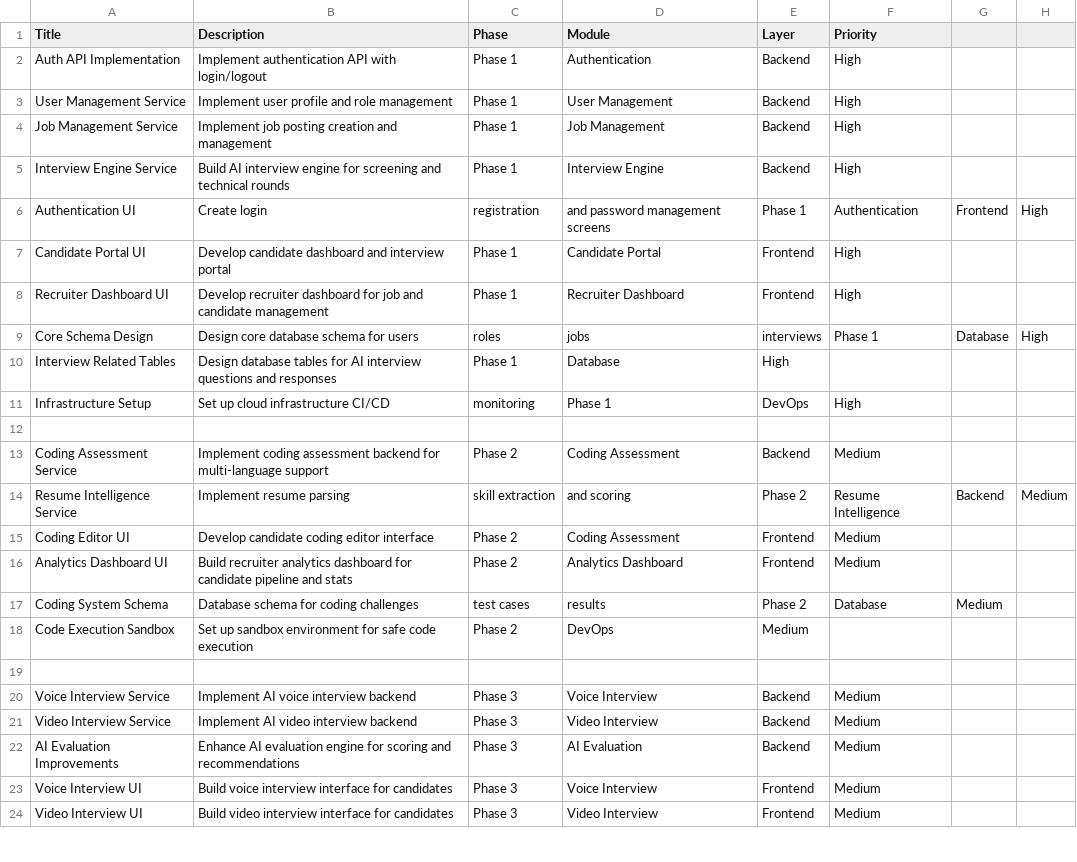
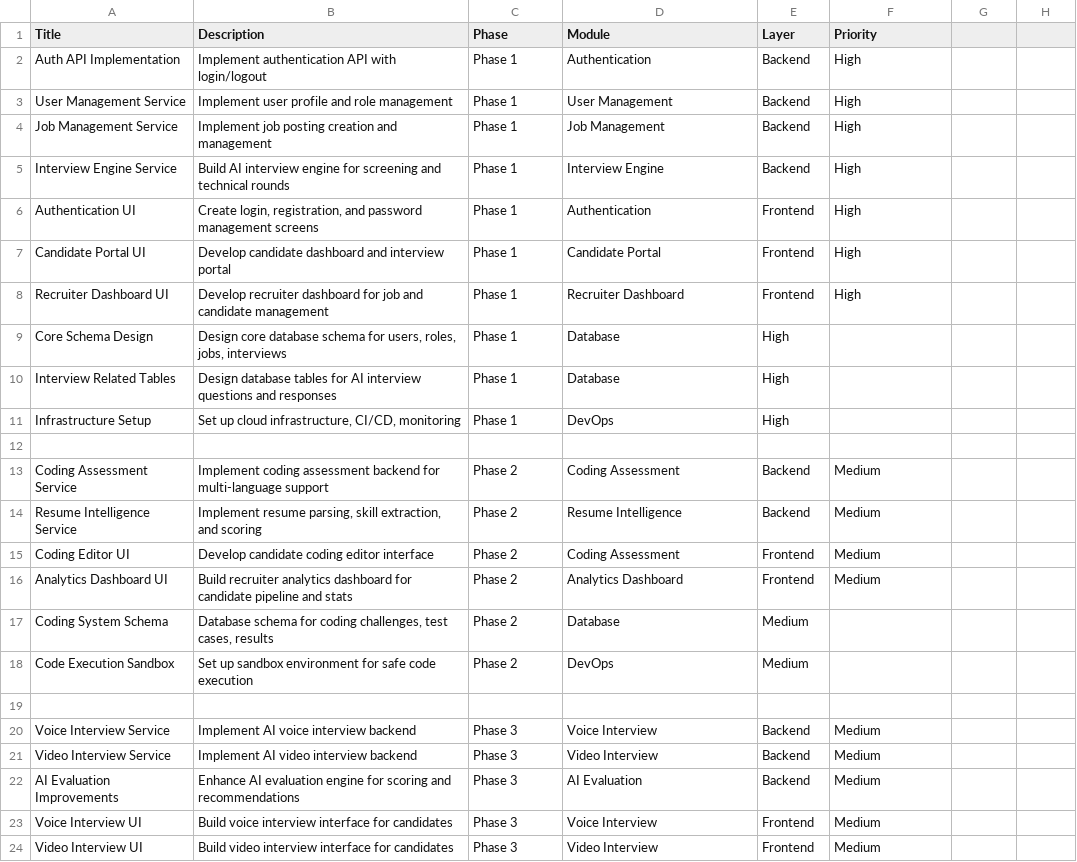
Before and after one commit to VivekAdarsh9/ai-interview-platform, a CSV file: issues.csv, drawn as a sheet; only a part is shown; the diff covers the shown part only.

Commit message:
Update issues.csv

```diff
--- a/issues.csv
+++ b/issues.csv
@@ -6 +6 @@ Interview Engine Service,Build AI interview engine for screening and technical r
-Authentication UI,Create login, registration, and password management screens,Phase 1,Authentication,Frontend,High
+Authentication UI,"Create login, registration, and password management screens",Phase 1,Authentication,Frontend,High
@@ -9 +9 @@ Recruiter Dashboard UI,Develop recruiter dashboard for job and candidate managem
-Core Schema Design,Design core database schema for users, roles, jobs, interviews,Phase 1,Database,High
+Core Schema Design,"Design core database schema for users, roles, jobs, interviews",Phase 1,Database,High
@@ -11,2 +11,2 @@ Interview Related Tables,Design database tables for AI interview questions and r
-Infrastructure Setup,Set up cloud infrastructure CI/CD, monitoring,Phase 1,DevOps,High
+Infrastructure Setup,"Set up cloud infrastructure, CI/CD, monitoring",Phase 1,DevOps,High
 
@@ -14 +14 @@ Coding Assessment Service,Implement coding assessment backend for multi-language
-Resume Intelligence Service,Implement resume parsing, skill extraction, and scoring,Phase 2,Resume Intelligence,Backend,Medium
+Resume Intelligence Service,"Implement resume parsing, skill extraction, and scoring",Phase 2,Resume Intelligence,Backend,Medium
@@ -17 +17 @@ Analytics Dashboard UI,Build recruiter analytics dashboard for candidate pipelin
-Coding System Schema,Database schema for coding challenges, test cases, results,Phase 2,Database,Medium
+Coding System Schema,"Database schema for coding challenges, test cases, results",Phase 2,Database,Medium
```
Also changed, not shown: 19 edited cells elsewhere in this file.
